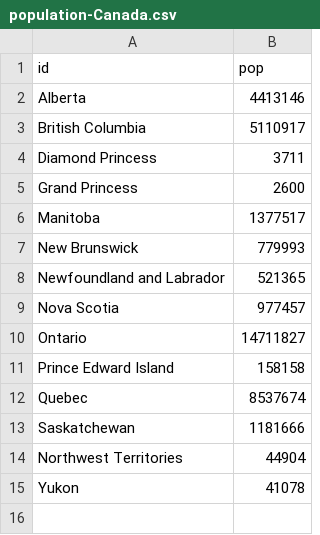
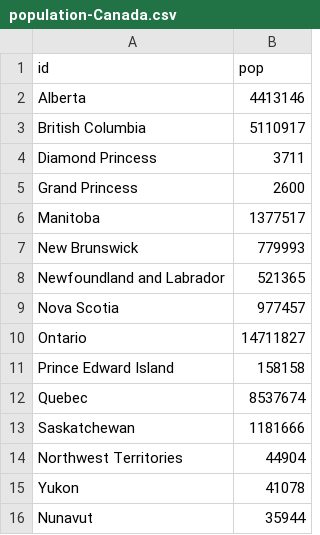
Before and after one commit to aramse/covid-tracker, a CSV file: api/population-data/population-Canada.csv, drawn as a sheet; the diff names each change by its address in the sheet, - before the commit and + after, or states it on an @@ line.

```diff
--- a/api/population-data/population-Canada.csv
+++ b/api/population-data/population-Canada.csv
+row 16: Nunavut | 35944
```
Also changed, not shown: api/population-data/population-World.csv, 1 other file.
